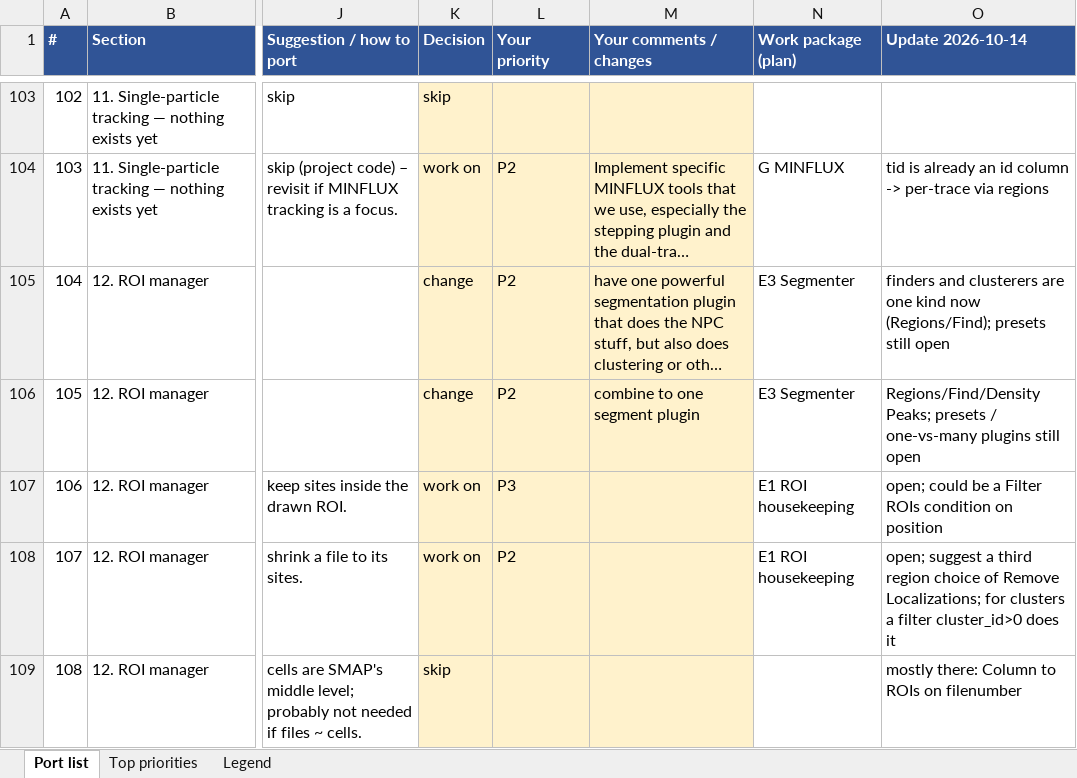
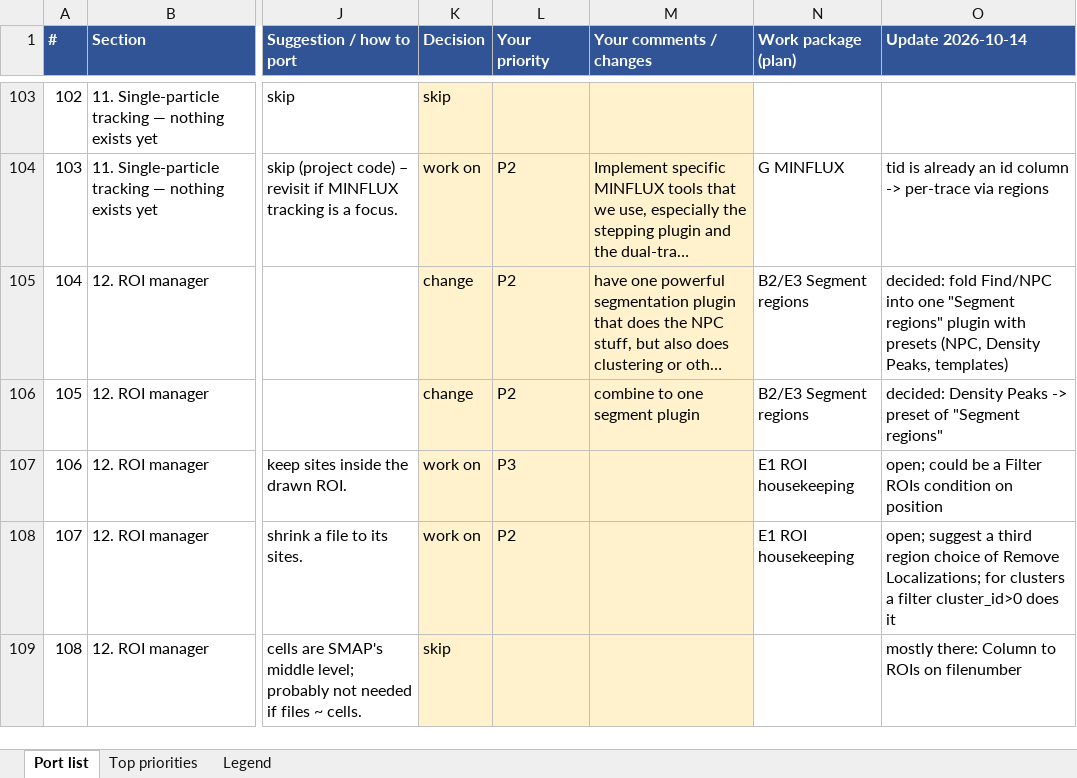
Before and after one commit to ries-lab/SMAPpy, an Excel workbook: docs/smap_porting/SMAP_porting_list.xlsx, sheet Port list, drawn as a sheet; only a part is shown, gaps mark what is left out; long unchanged cells end in …; values as stored, in another font and other column widths than the file's, no borders; the diff covers the shown part only; the diff names each change by its address in the sheet, - before the commit and + after, or states it on an @@ line.

```diff
--- a/docs/smap_porting/SMAP_porting_list.xlsx (sheet Port list)
+++ b/docs/smap_porting/SMAP_porting_list.xlsx (sheet Port list)
-N105:N106 (Work package (plan)): E3 Segmenter
+N105:N106 (Work package (plan)): B2/E3 Segment regions
-O105 (Update 2026-10-14): finders and clusterers are one kind now (Regions/Find); presets still open
+O105 (Update 2026-10-14): decided: fold Find/NPC into one "Segment regions" plugin with presets (NPC, Density Peaks, templates)
-O106 (Update 2026-10-14): Regions/Find/Density Peaks; presets / one-vs-many plugins still open
+O106 (Update 2026-10-14): decided: Density Peaks -> preset of "Segment regions"
```
Also changed, not shown: 12 edited cells elsewhere in this sheet, 1 other file.
